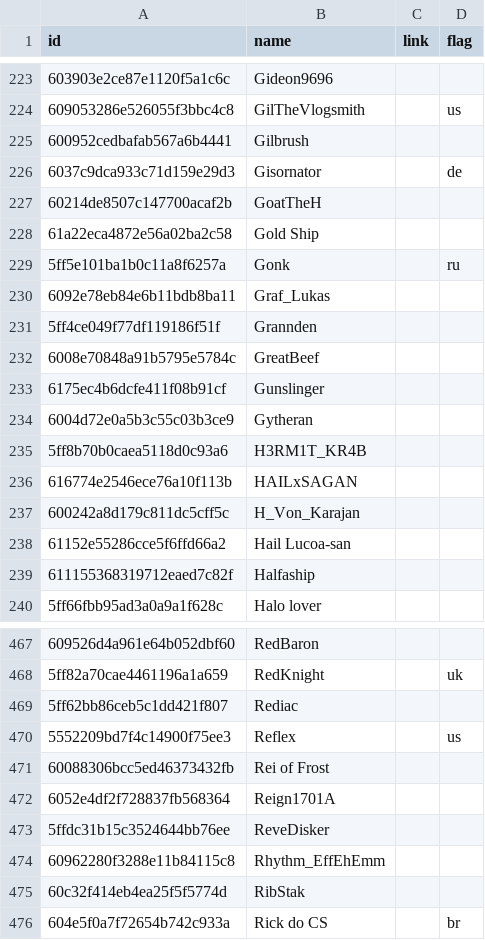
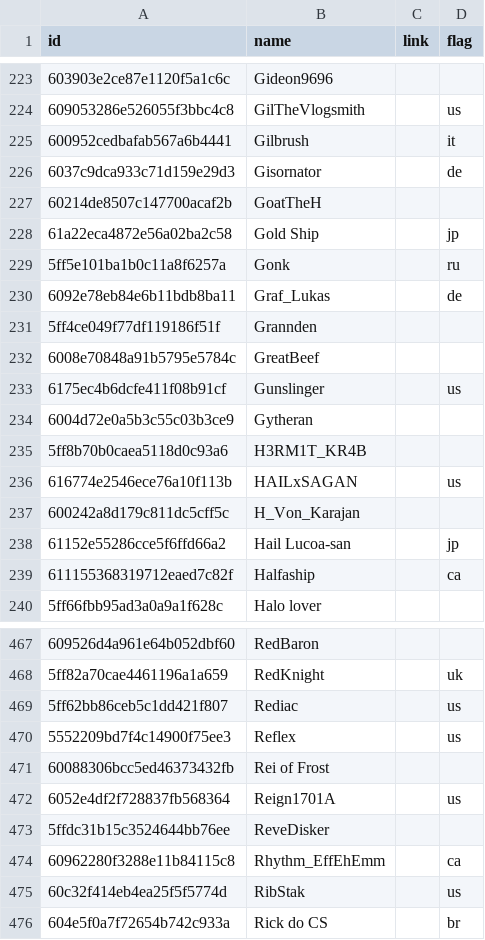
Before and after one commit to moff-wildfire/sws-battlefy, a CSV file: battlefy-wiki-players.csv, drawn as a sheet; only a part is shown, gaps mark what is left out; the diff covers the shown part only.

Commit message:
updated flags after squadrons world cup

```diff
--- a/battlefy-wiki-players.csv
+++ b/battlefy-wiki-players.csv
@@ -224,17 +224,17 @@ id,name,link,flag
 609053286e526055f3bbc4c8,GilTheVlogsmith,,us
-600952cedbafab567a6b4441,Gilbrush,,
+600952cedbafab567a6b4441,Gilbrush,,it
 6037c9dca933c71d159e29d3,Gisornator,,de
 60214de8507c147700acaf2b,GoatTheH,,
-61a22eca4872e56a02ba2c58,Gold Ship,,
+61a22eca4872e56a02ba2c58,Gold Ship,,jp
 5ff5e101ba1b0c11a8f6257a,Gonk,,ru
-6092e78eb84e6b11bdb8ba11,Graf_Lukas,,
+6092e78eb84e6b11bdb8ba11,Graf_Lukas,,de
 5ff4ce049f77df119186f51f,Grannden,,
 6008e70848a91b5795e5784c,GreatBeef,,
-6175ec4b6dcfe411f08b91cf,Gunslinger,,
+6175ec4b6dcfe411f08b91cf,Gunslinger,,us
 6004d72e0a5b3c55c03b3ce9,Gytheran,,
 5ff8b70b0caea5118d0c93a6,H3RM1T_KR4B,,
-616774e2546ece76a10f113b,HAILxSAGAN,,
+616774e2546ece76a10f113b,HAILxSAGAN,,us
 600242a8d179c811dc5cff5c,H_Von_Karajan,,
-61152e55286cce5f6ffd66a2,Hail Lucoa-san,,
-611155368319712eaed7c82f,Halfaship,,
+61152e55286cce5f6ffd66a2,Hail Lucoa-san,,jp
+611155368319712eaed7c82f,Halfaship,,ca
 5ff66fbb95ad3a0a9a1f628c,Halo lover,,
@@ -468,9 +468,9 @@ id,name,link,flag
 5ff82a70cae4461196a1a659,RedKnight,,uk
-5ff62bb86ceb5c1dd421f807,Rediac,,
+5ff62bb86ceb5c1dd421f807,Rediac,,us
 5552209bd7f4c14900f75ee3,Reflex,,us
 60088306bcc5ed46373432fb,Rei of Frost,,
-6052e4df2f728837fb568364,Reign1701A,,
+6052e4df2f728837fb568364,Reign1701A,,us
 5ffdc31b15c3524644bb76ee,ReveDisker,,
-60962280f3288e11b84115c8,Rhythm_EffEhEmm,,
-60c32f414eb4ea25f5f5774d,RibStak,,
+60962280f3288e11b84115c8,Rhythm_EffEhEmm,,ca
+60c32f414eb4ea25f5f5774d,RibStak,,us
 604e5f0a7f72654b742c933a,Rick do CS,,br
```
Also changed, not shown: 67 edited cells elsewhere in this file.
